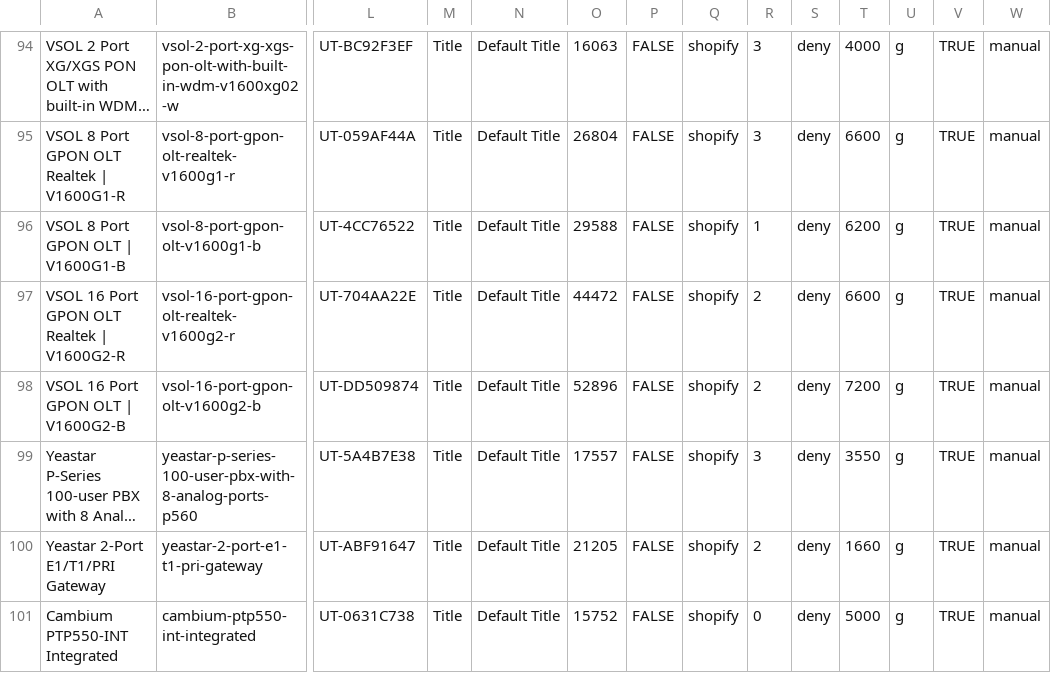
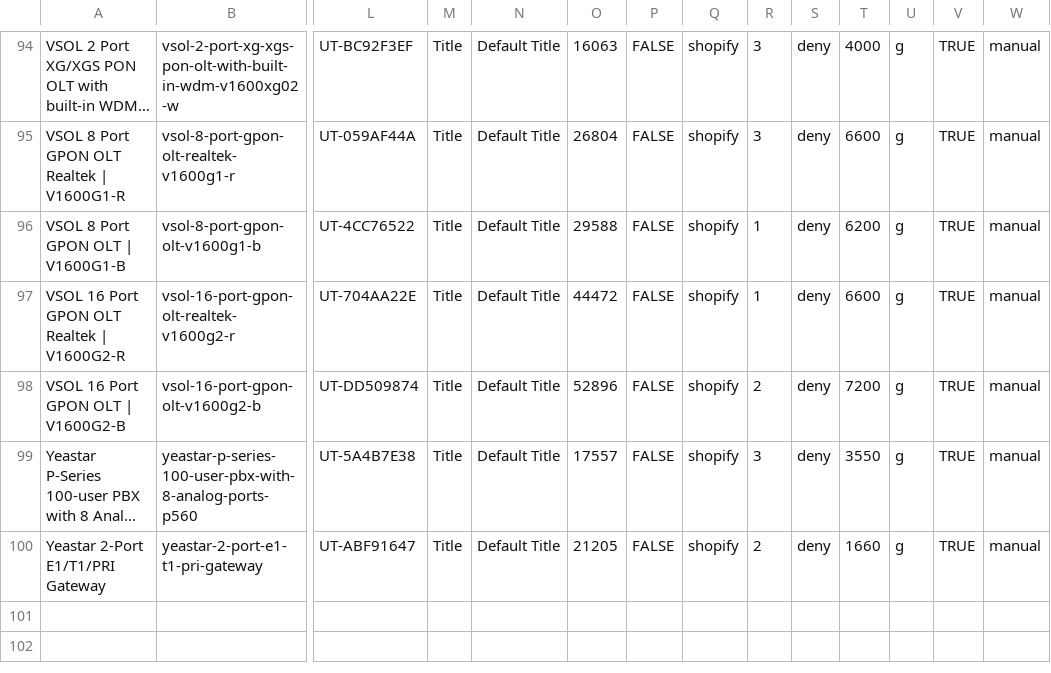
Before and after one commit to ryallonline/ubratech-finder, a CSV file: miro-products.csv, drawn as a sheet; only a part is shown, gaps mark what is left out; long unchanged cells end in …; rows hold the shown columns only; the diff names each change by its address in the sheet, - before the commit and + after, or states it on an @@ line.

Commit message:
miro pages + products + catalogue refresh 2026-10-28T08:44:10Z

```diff
--- a/miro-products.csv
+++ b/miro-products.csv
-R97: 2
+R97: 1
-row 101: Cambium PTP550-INT Integrated | cambium-ptp550-int-integrated | UT-0631C738 | Title | Default Title | 15752 | FALSE | shopify | 0 | deny | 5000 | g | TRUE | manual
```
Also changed, not shown: 2 other files.
